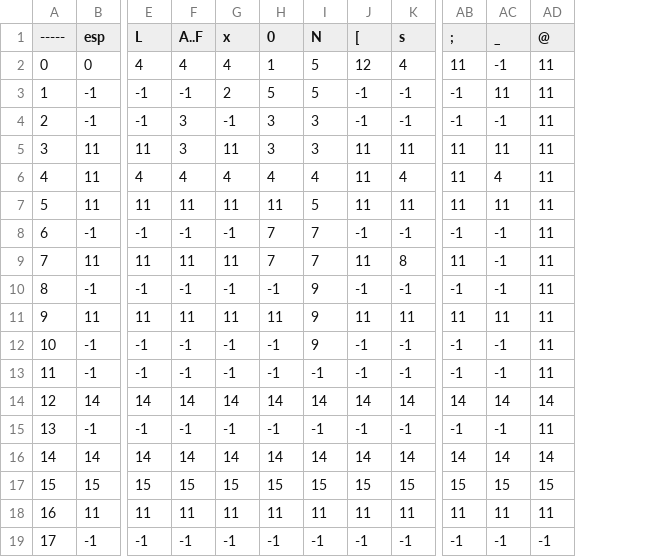
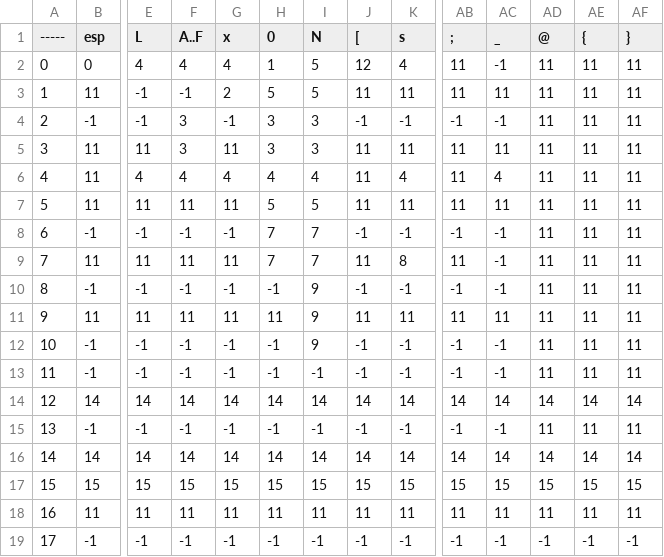
Before and after one commit to ignaher12/compiler_in_java, a CSV file: bin/MATRIZ DE TRANSICIONES - Hoja 1.csv, drawn as a sheet; only a part is shown, gaps mark what is left out; removed rows and columns are numbered as before the commit, all else as after; rows hold the shown columns only; the diff names each change by its address in the sheet, - before the commit and + after, or states it on an @@ line.

```diff
--- a/bin/MATRIZ DE TRANSICIONES - Hoja 1.csv
+++ b/bin/MATRIZ DE TRANSICIONES - Hoja 1.csv
+column AE ({), row 2: 11; rows 4-19: 11 | 11 | 11 | 11 | 11 | 11 | 11 | 11 | 11 | 11 | 14 | 11 | 14 | 15 | 11 | -1
+column AF (}), row 2: 11; rows 4-19: 11 | 11 | 11 | 11 | 11 | 11 | 11 | 11 | 11 | 11 | 14 | 11 | 14 | 15 | 11 | -1
-row 3: 1 | -1 | -1 | -1 | 2 | 5 | 5 | -1 | -1 | -1 | 11 | 11
+row 3: 1 | 11 | -1 | -1 | 2 | 5 | 5 | 11 | 11 | 11 | 11 | 11 | 11 | 11
-H7 (0): 11
+H7 (0): 5
```
Also changed, not shown: bin/MATRIZ DE TRANSICIONES - Hoja 2.csv, src/MATRIZ DE TRANSICIONES - Hoja 1.csv, 10 other files.
